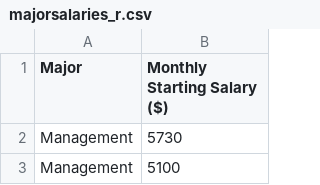
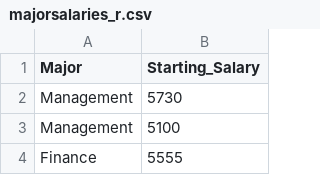
Before and after one commit to solomonantony/R_Projects, a CSV file: 02 - Descriptive Statistics/majorsalaries_r.csv, drawn as a sheet; only a part is shown; the shorter side is filled out with more unchanged rows.

```diff
--- a/02 - Descriptive Statistics/majorsalaries_r.csv
+++ b/02 - Descriptive Statistics/majorsalaries_r.csv
@@ -1,2 +1,2 @@
-Major,Monthly Starting Salary ($)
+Major,Starting_Salary
 Management,5730
```
Also changed, not shown: 5 other files.
